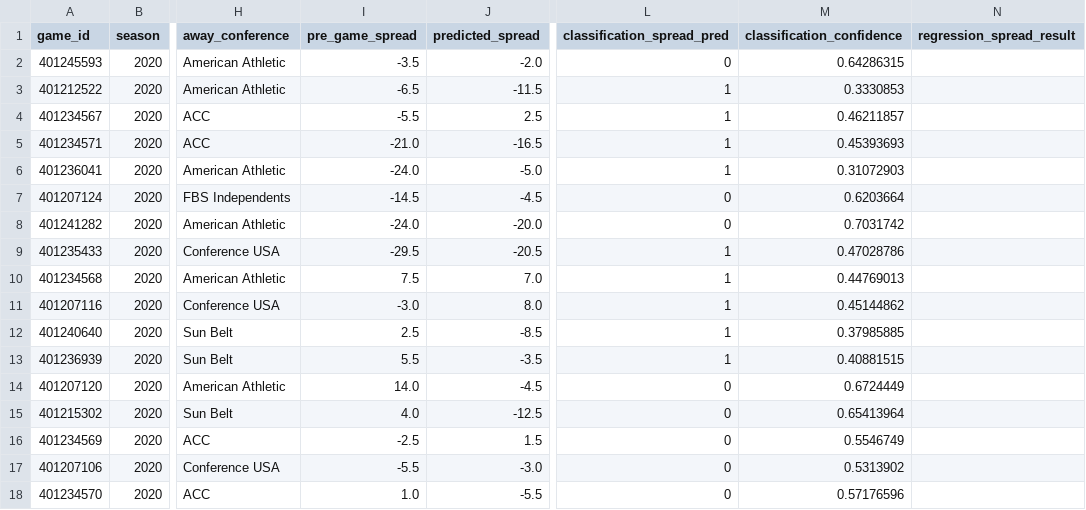
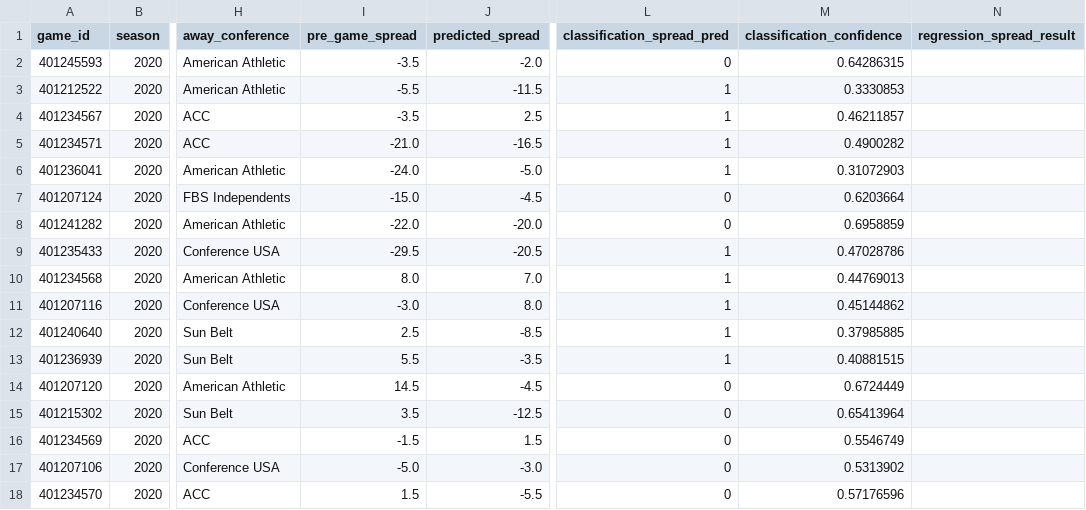
Before and after one commit to gardnmi/zillion_picks, a CSV file: zillion_picks/picks/free/2020_03.csv, drawn as a sheet; only a part is shown, gaps mark what is left out; the diff names each change by its address in the sheet, - before the commit and + after, or states it on an @@ line.

Commit message:
updated picks

```diff
--- a/zillion_picks/picks/free/2020_03.csv
+++ b/zillion_picks/picks/free/2020_03.csv
-I3 (pre_game_spread): -6.5
+I3 (pre_game_spread): -5.5
-I4 (pre_game_spread): -5.5
+I4 (pre_game_spread): -3.5
-M5 (classification_confidence): 0.45393693
+M5 (classification_confidence): 0.4900282
-I7 (pre_game_spread): -14.5
+I7 (pre_game_spread): -15.0
-I8 (pre_game_spread): -24.0
+I8 (pre_game_spread): -22.0
-M8 (classification_confidence): 0.7031742
+M8 (classification_confidence): 0.6958859
-I10 (pre_game_spread): 7.5
+I10 (pre_game_spread): 8.0
-I14 (pre_game_spread): 14.0
+I14 (pre_game_spread): 14.5
-I15 (pre_game_spread): 4.0
+I15 (pre_game_spread): 3.5
-I16 (pre_game_spread): -2.5
+I16 (pre_game_spread): -1.5
-I17 (pre_game_spread): -5.5
+I17 (pre_game_spread): -5.0
-I18 (pre_game_spread): 1.0
+I18 (pre_game_spread): 1.5
```
